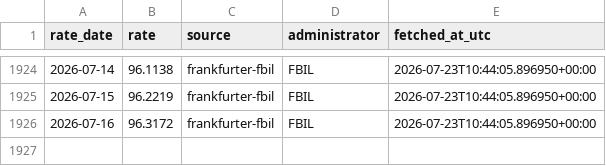
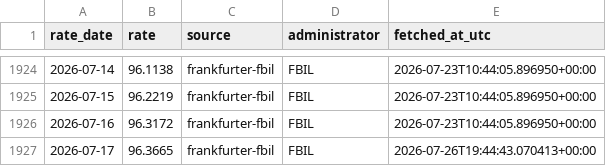
Before and after one commit to prathamhanda1/hl-tax, a CSV file: fx/data/usdinr_reference.csv, drawn as a sheet; only a part is shown, gaps mark what is left out.

```diff
--- a/fx/data/usdinr_reference.csv
+++ b/fx/data/usdinr_reference.csv
@@ -1926 +1926,2 @@ rate_date,rate,source,administrator,fetched_at_utc
 2026-07-16,96.3172,frankfurter-fbil,FBIL,2026-07-23T10:44:05.896950+00:00
+2026-07-17,96.3665,frankfurter-fbil,FBIL,2026-07-26T19:44:43.070413+00:00
```
Also changed, not shown: 2 other files.
